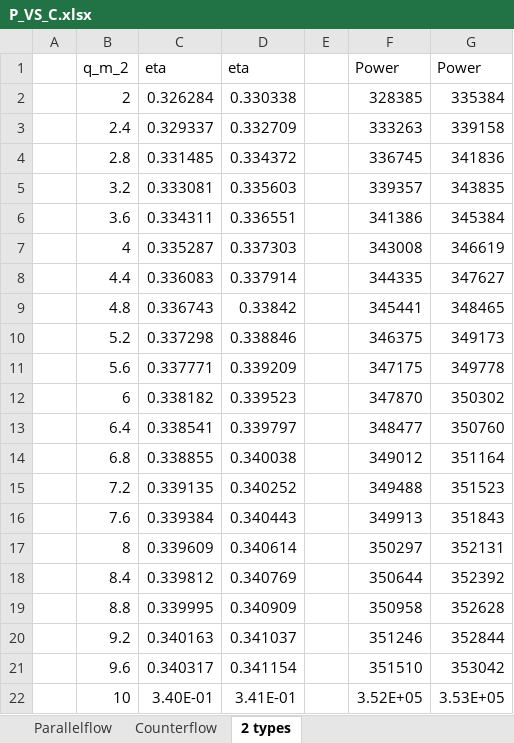
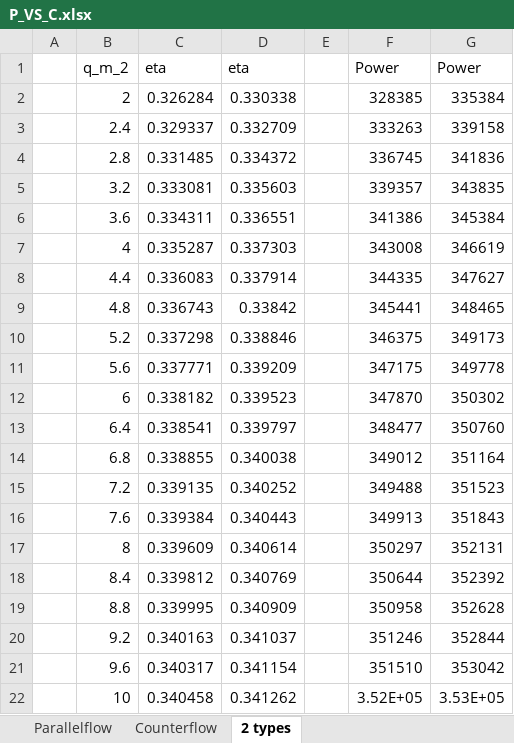
Before and after one commit to hustquick/CascadeSystem, an Excel workbook: SolarThermalDesign/Water/ResultAnalysis/P_VS_C.xlsx, sheet 2 types, drawn as a sheet; values as stored, in another font and other column widths than the file's, no borders; charts and pictures not drawn; the diff names each change by its address in the sheet, - before the commit and + after, or states it on an @@ line.

```diff
--- a/SolarThermalDesign/Water/ResultAnalysis/P_VS_C.xlsx (sheet 2 types)
+++ b/SolarThermalDesign/Water/ResultAnalysis/P_VS_C.xlsx (sheet 2 types)
-C22: 3.40E-01
+C22: 0.340458
-D22: 3.41E-01
+D22: 0.341262
```
Also changed, not shown: charts or pictures, 7 other files.
